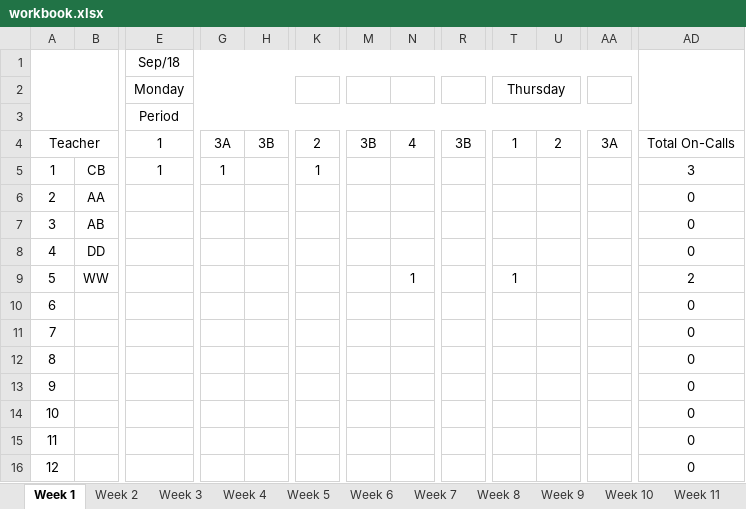
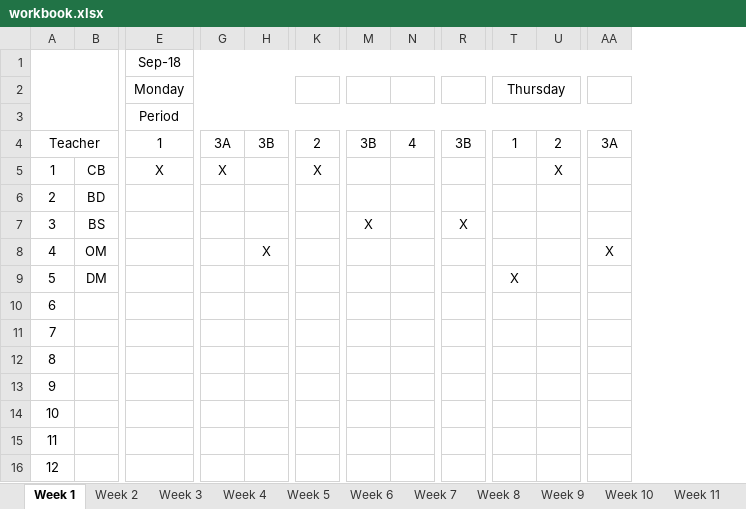
Before and after one commit to tumugh/cs2043-project, an Excel workbook: workbook/workbook.xlsx, sheet Week 1, drawn as a sheet; only a part is shown, gaps mark what is left out; values as stored, in another font and other column widths than the file's, no borders; removed rows and columns are numbered as before the commit, all else as after; the diff names each change by its address in the sheet, - before the commit and + after, or states it on an @@ line.

```diff
--- a/workbook/workbook.xlsx (sheet Week 1)
+++ b/workbook/workbook.xlsx (sheet Week 1)
-column B, rows 5-9: CB | AA | AB | DD | WW
+column B, rows 5-9: CB | BD | BS | OM | DM
-column AD, rows 4-16: Total On-Calls | 3 | 0 | 0 | 0 | 2 | 0 | 0 | 0 | 0 | 0 | 0 | 0
-E1 (Monday): Sep/18
+E1 (Monday): Sep-18
-E5 (Monday): 1
+E5 (Monday): X
-G5: 1
+G5: X
-K5: 1
+K5: X
-U5: (empty)
+U5: X
-M7: (empty)
+M7: X
-R7: (empty)
+R7: X
-H8: (empty)
+H8: X
-AA8: (empty)
+AA8: X
-N9: 1
+N9: (empty)
-T9 (Thursday): 1
+T9 (Thursday): X
```
Also changed, not shown: sheet Week 16, sheet Week 9, sheet Week 7, sheet Week 2, sheet Week 4, sheet Week 5, 13 more sheets, 12 other files.
